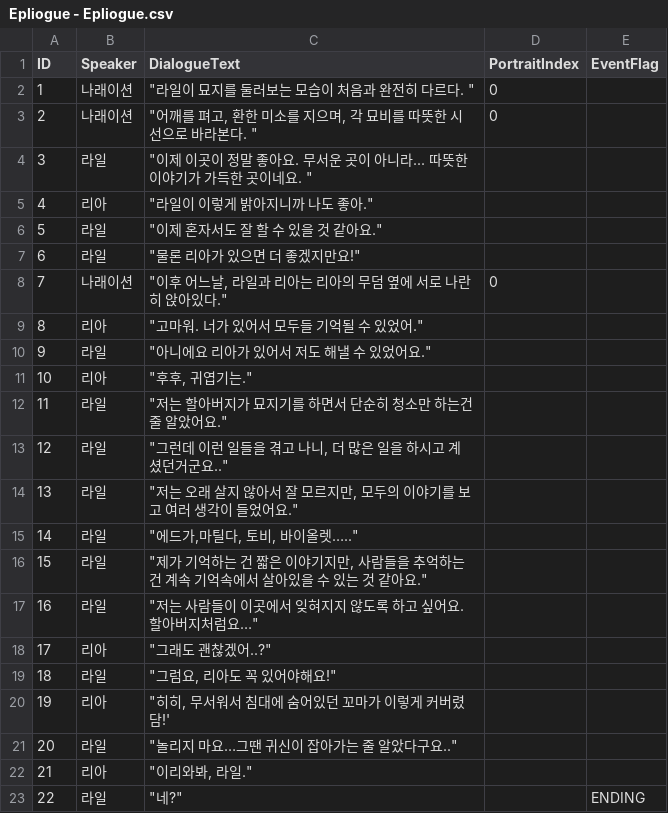
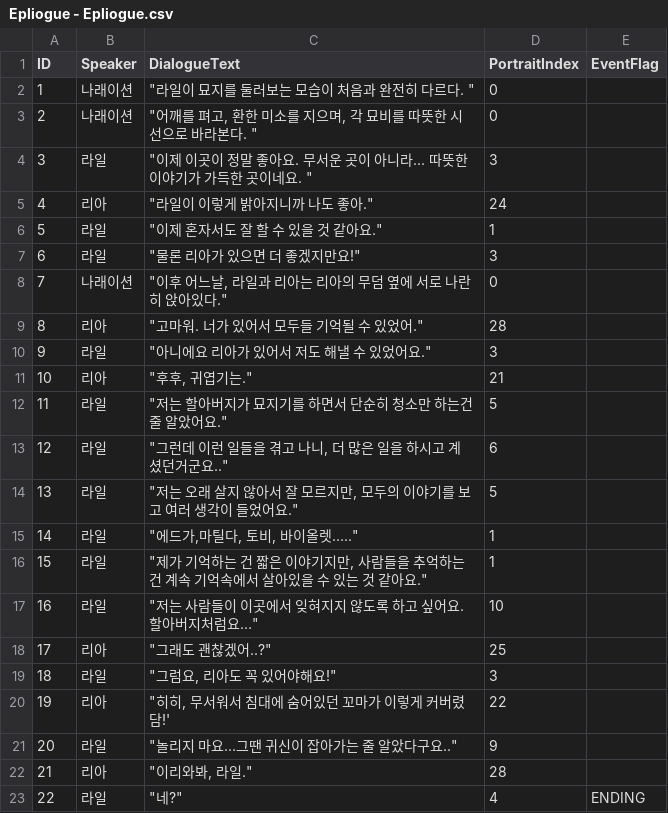
Before and after one commit to YoonGun12/Unity_ForgottenGraves, a CSV file: Assets/08.DialogueData/Epliogue - Epliogue.csv, drawn as a sheet.

```diff
--- a/Assets/08.DialogueData/Epliogue - Epliogue.csv
+++ b/Assets/08.DialogueData/Epliogue - Epliogue.csv
@@ -3,21 +3,21 @@ ID,Speaker,DialogueText,PortraitIndex,EventFlag
 2,나래이션,"""어깨를 펴고, 환한 미소를 지으며, 각 묘비를 따뜻한 시선으로 바라본다. """,0,
-3,라일,"""이제 이곳이 정말 좋아요. 무서운 곳이 아니라... 따뜻한 이야기가 가득한 곳이네요. """,,
-4,리아,"""라일이 이렇게 밝아지니까 나도 좋아.""",,
-5,라일,"""이제 혼자서도 잘 할 수 있을 것 같아요.""",,
-6,라일,"""물론 리아가 있으면 더 좋겠지만요!""",,
+3,라일,"""이제 이곳이 정말 좋아요. 무서운 곳이 아니라... 따뜻한 이야기가 가득한 곳이네요. """,3,
+4,리아,"""라일이 이렇게 밝아지니까 나도 좋아.""",24,
+5,라일,"""이제 혼자서도 잘 할 수 있을 것 같아요.""",1,
+6,라일,"""물론 리아가 있으면 더 좋겠지만요!""",3,
 7,나래이션,"""이후 어느날, 라일과 리아는 리아의 무덤 옆에 서로 나란히 앉아있다.""",0,
-8,리아,"""고마워. 너가 있어서 모두들 기억될 수 있었어.""",,
-9,라일,"""아니에요 리아가 있어서 저도 해낼 수 있었어요.""",,
-10,리아,"""후후, 귀엽기는.""",,
-11,라일,"""저는 할아버지가 묘지기를 하면서 단순히 청소만 하는건줄 알았어요.""",,
-12,라일,"""그런데 이런 일들을 겪고 나니, 더 많은 일을 하시고 계셨던거군요..""",,
-13,라일,"""저는 오래 살지 않아서 잘 모르지만, 모두의 이야기를 보고 여러 생각이 들었어요.""",,
-14,라일,"""에드가,마틸다, 토비, 바이올렛…..""",,
-15,라일,"""제가 기억하는 건 짧은 이야기지만, 사람들을 추억하는 건 계속 기억속에서 살아있을 수 있는 것 같아요.""",,
-16,라일,"""저는 사람들이 이곳에서 잊혀지지 않도록 하고 싶어요. 할아버지처럼요…""",,
-17,리아,"""그래도 괜찮겠어..?""",,
-18,라일,"""그럼요, 리아도 꼭 있어야해요!""",,
-19,리아,"""히히, 무서워서 침대에 숨어있던 꼬마가 이렇게 커버렸담!'",,
-20,라일,"""놀리지 마요…그땐 귀신이 잡아가는 줄 알았다구요..""",,
-21,리아,"""이리와봐, 라일.""",,
-22,라일,"""네?""",,ENDING
+8,리아,"""고마워. 너가 있어서 모두들 기억될 수 있었어.""",28,
+9,라일,"""아니에요 리아가 있어서 저도 해낼 수 있었어요.""",3,
+10,리아,"""후후, 귀엽기는.""",21,
+11,라일,"""저는 할아버지가 묘지기를 하면서 단순히 청소만 하는건줄 알았어요.""",5,
+12,라일,"""그런데 이런 일들을 겪고 나니, 더 많은 일을 하시고 계셨던거군요..""",6,
+13,라일,"""저는 오래 살지 않아서 잘 모르지만, 모두의 이야기를 보고 여러 생각이 들었어요.""",5,
+14,라일,"""에드가,마틸다, 토비, 바이올렛…..""",1,
+15,라일,"""제가 기억하는 건 짧은 이야기지만, 사람들을 추억하는 건 계속 기억속에서 살아있을 수 있는 것 같아요.""",1,
+16,라일,"""저는 사람들이 이곳에서 잊혀지지 않도록 하고 싶어요. 할아버지처럼요…""",10,
+17,리아,"""그래도 괜찮겠어..?""",25,
+18,라일,"""그럼요, 리아도 꼭 있어야해요!""",3,
+19,리아,"""히히, 무서워서 침대에 숨어있던 꼬마가 이렇게 커버렸담!'",22,
+20,라일,"""놀리지 마요…그땐 귀신이 잡아가는 줄 알았다구요..""",9,
+21,리아,"""이리와봐, 라일.""",28,
+22,라일,"""네?""",4,ENDING
```
Also changed, not shown: Assets/08.DialogueData/Matilda - Matilda 시작 전.csv, Assets/08.DialogueData/Prologue - Prologue2.csv, 27 other files.
